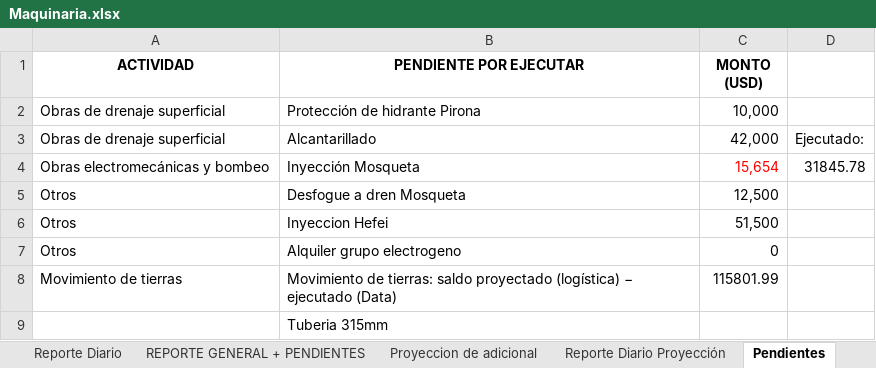
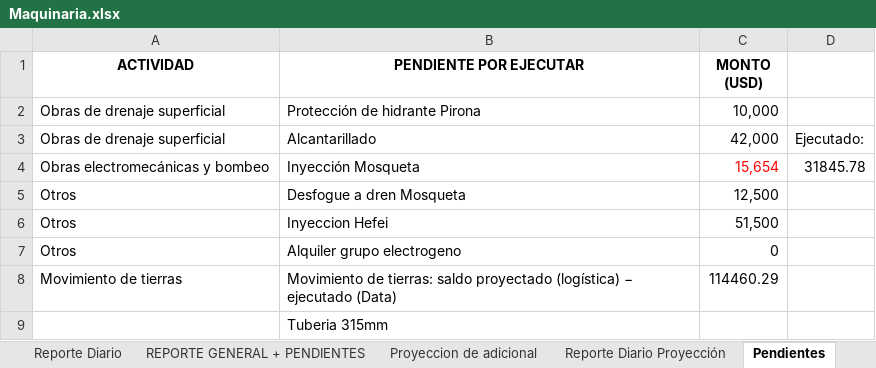
Before and after one commit to linderCasas/Drenaje, an Excel workbook: Maquinaria.xlsx, sheet Pendientes, drawn as a sheet; values as stored, in another font and other column widths than the file's, no borders; the diff names each change by its address in the sheet, - before the commit and + after, or states it on an @@ line.

```diff
--- a/Maquinaria.xlsx (sheet Pendientes)
+++ b/Maquinaria.xlsx (sheet Pendientes)
-C8 (MONTO (USD)): 115801.99
+C8 (MONTO (USD)): 114460.29
```
Also changed, not shown: sheet Data, sheet Proyeccion de adicional, sheet Costo Histórico, sheet Reporte Diario Proyección, sheet REPORTE GENERAL + PENDIENTES, sheet UBIGEO vs OC, 2 more sheets, other sheet tabs, formulas that keep their value, hidden cells, charts or pictures, 3 other files.
